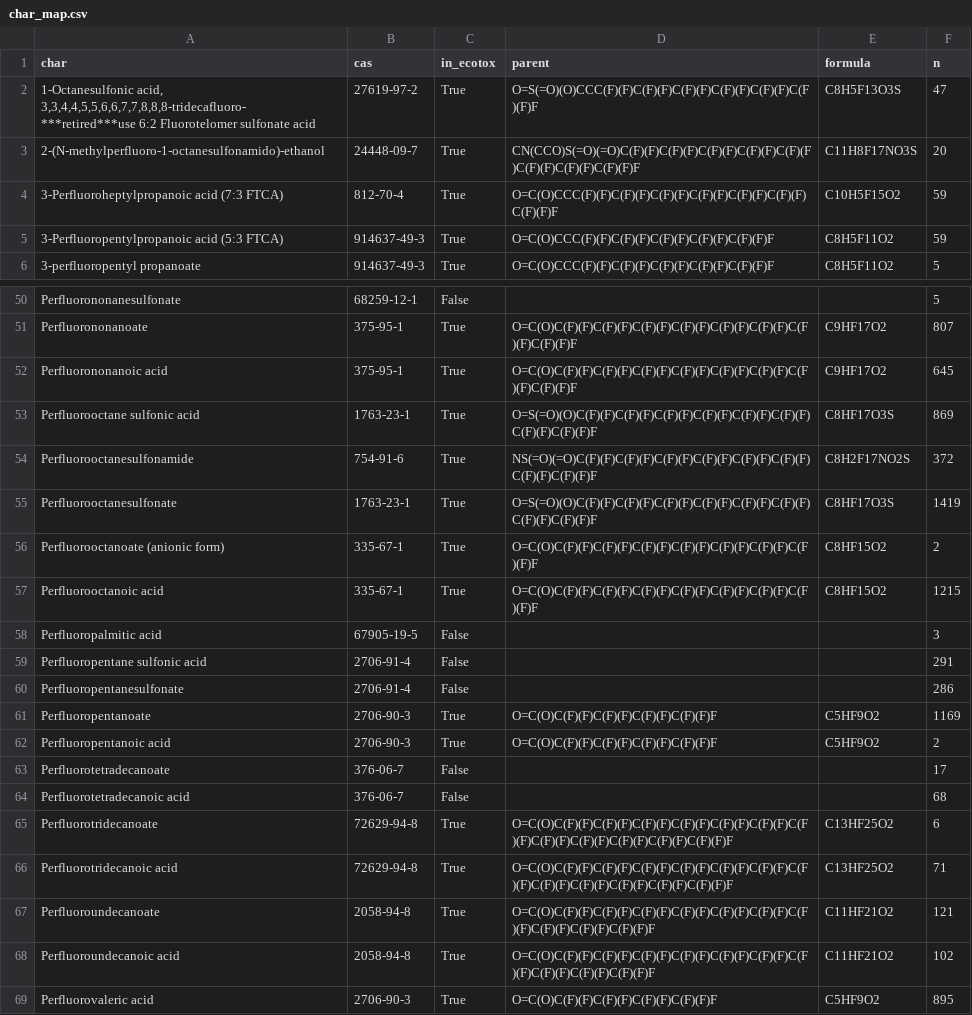
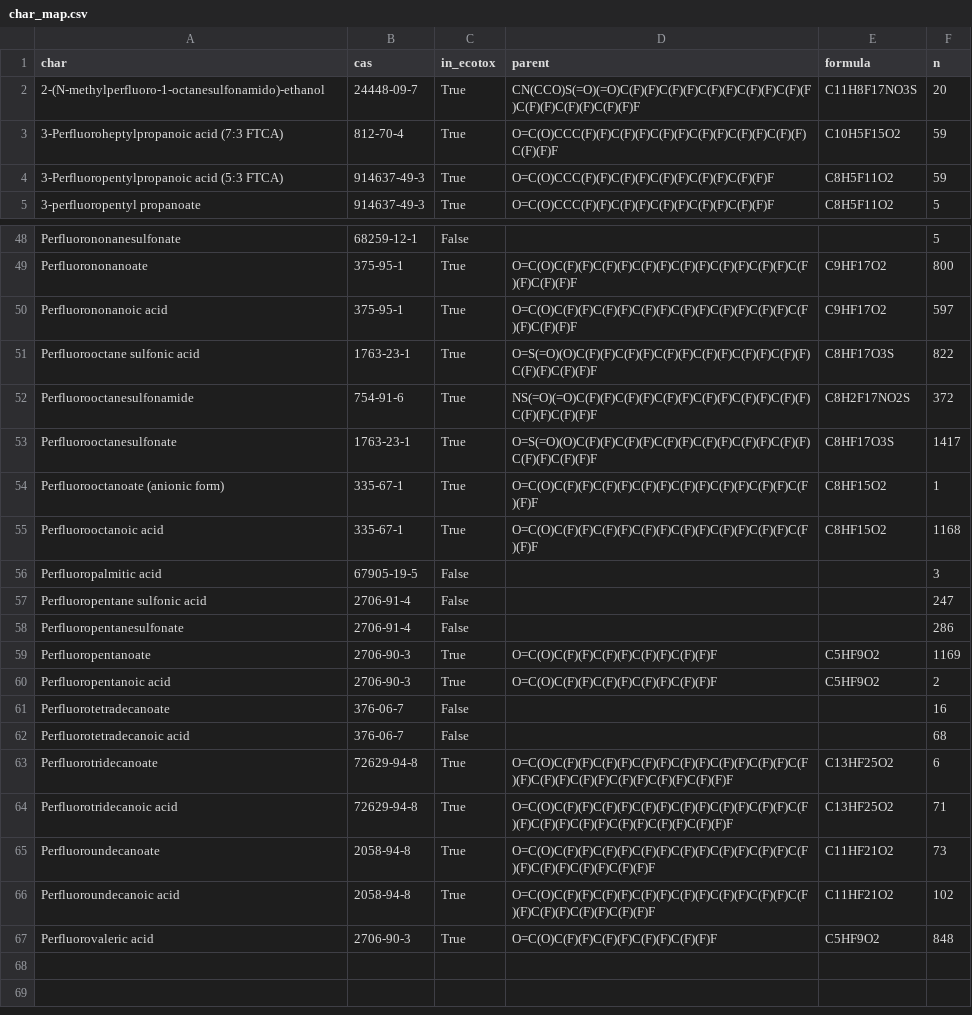
Before and after one commit to bisu9082/pfas-clearance-validation, a CSV file: analysis_water/results/char_map.csv, drawn as a sheet; only a part is shown, gaps mark what is left out; removed rows and columns are numbered as before the commit, all else as after; the diff covers the shown part only; the diff names each change by its address in the sheet, - before the commit and + after, or states it on an @@ line.

```diff
--- a/analysis_water/results/char_map.csv
+++ b/analysis_water/results/char_map.csv
-row 2: 1-Octanesulfonic acid, 3,3,4,4,5,5,6,6,7,7,8,8,8-tridecafluoro-***retired***use 6:2 Fluorotelomer sulfonate acid | 27619-97-2 | True | O=S(=O)(O)CCC(F)(F)C(F)(F)C(F)(F)C(F)(F)C(F)(F)C(F)(F)F | C8H5F13O3S | 47
-F49 (n): 807
+F49 (n): 800
-F50 (n): 645
+F50 (n): 597
-F51 (n): 869
+F51 (n): 822
-F53 (n): 1419
+F53 (n): 1417
-F54 (n): 2
+F54 (n): 1
-F55 (n): 1215
+F55 (n): 1168
-F57 (n): 291
+F57 (n): 247
-F61 (n): 17
+F61 (n): 16
-F65 (n): 121
+F65 (n): 73
-F67 (n): 895
+F67 (n): 848
```
Also changed, not shown: 1 removed row and 17 edited cells elsewhere in this file, analysis_water/results/exceedance_c7.csv, 17 other files.
